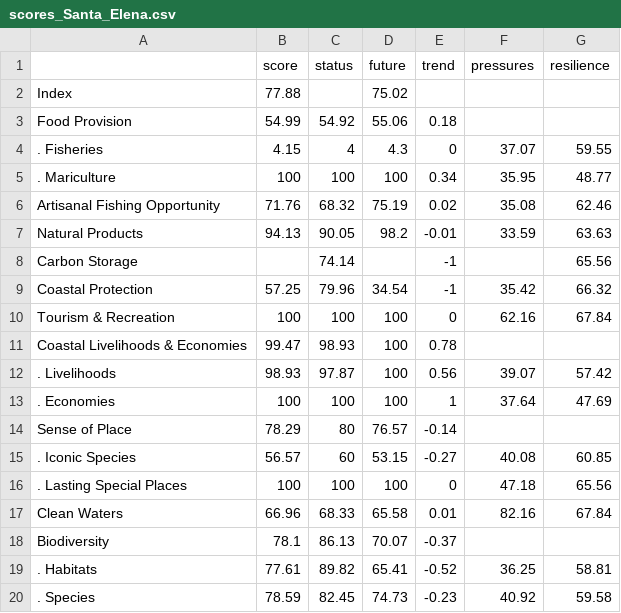
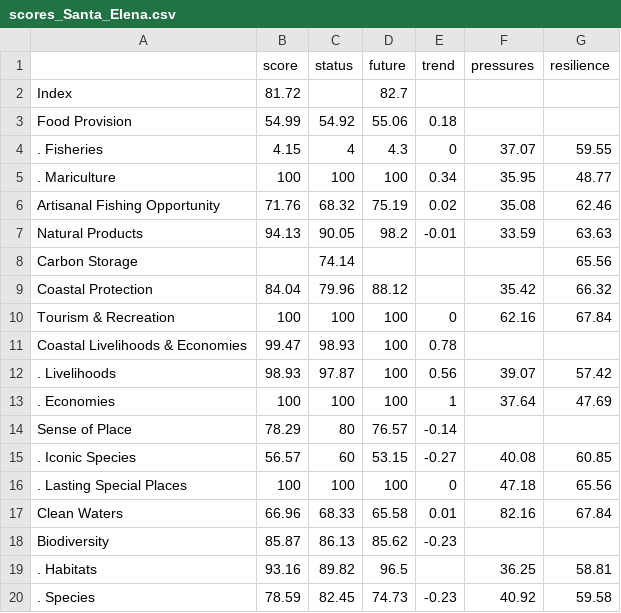
Before and after one commit to OHI-Science/gye, a CSV file: region2015/reports/tables/scores_Santa_Elena.csv, drawn as a sheet.

Commit message:
automatically calculate_scores from commit 86398cee3d29a0cd7101153c5f922027c5d81233 [ci skip]

```diff
--- a/region2015/reports/tables/scores_Santa_Elena.csv
+++ b/region2015/reports/tables/scores_Santa_Elena.csv
@@ -1,3 +1,3 @@
 " ","score","status","future","trend","pressures","resilience"
-"Index",77.88,,75.02,,,
+"Index",81.72,,82.7,,,
 "Food Provision",54.99,54.92,55.06,0.18,,
@@ -7,4 +7,4 @@
 "Natural Products",94.13,90.05,98.2,-0.01,33.59,63.63
-"Carbon Storage",,74.14,,-1,,65.56
-"Coastal Protection",57.25,79.96,34.54,-1,35.42,66.32
+"Carbon Storage",,74.14,,,,65.56
+"Coastal Protection",84.04,79.96,88.12,,35.42,66.32
 "Tourism & Recreation",100,100,100,0,62.16,67.84
@@ -17,4 +17,4 @@
 "Clean Waters",66.96,68.33,65.58,0.01,82.16,67.84
-"Biodiversity",78.1,86.13,70.07,-0.37,,
-". Habitats",77.61,89.82,65.41,-0.52,36.25,58.81
+"Biodiversity",85.87,86.13,85.62,-0.23,,
+". Habitats",93.16,89.82,96.5,,36.25,58.81
 ". Species",78.59,82.45,74.73,-0.23,40.92,59.58
```
Also changed, not shown: region2015/reports/tables/scores_El_Oro.csv, region2015/reports/tables/scores_GLOBAL.csv, 6 other files.
